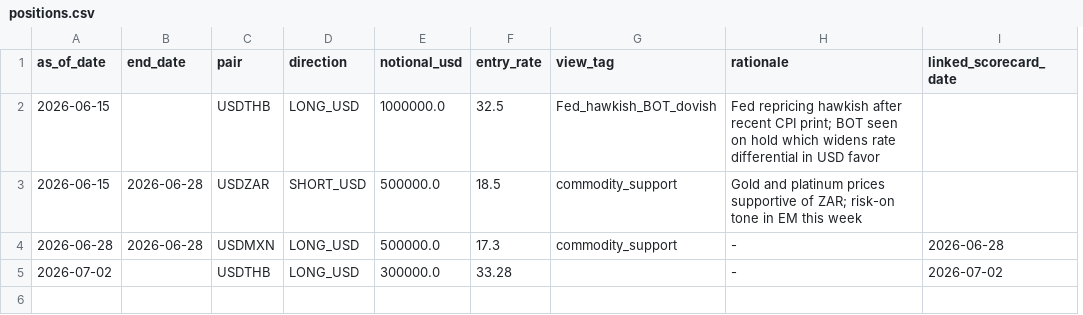
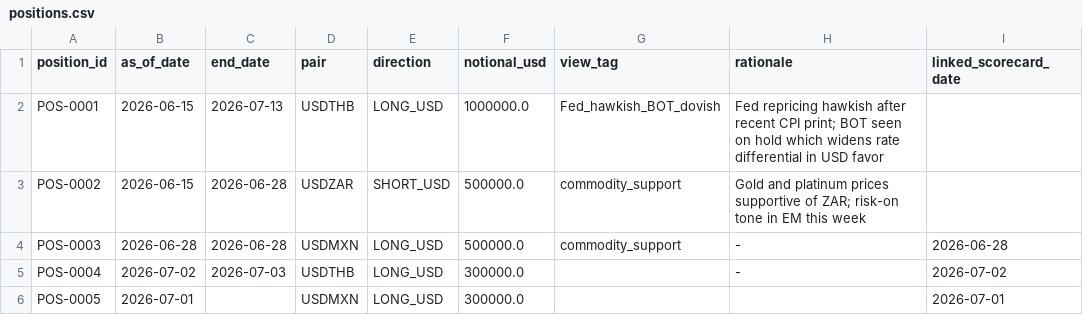
Before and after one commit to ktr-tharit/live-em-fx-risk-book, a CSV file: positions/positions.csv, drawn as a sheet; removed rows and columns are numbered as before the commit, all else as after; the diff names each change by its address in the sheet, - before the commit and + after, or states it on an @@ line.

```diff
--- a/positions/positions.csv
+++ b/positions/positions.csv
+column A (position_id), rows 2-5: POS-0001 | POS-0002 | POS-0003 | POS-0004
-column F (entry_rate), rows 2-5: 32.5 | 18.5 | 17.3 | 33.28
-C2 (end_date): (empty)
+C2 (end_date): 2026-07-13
-C5 (end_date): (empty)
+C5 (end_date): 2026-07-03
+row 6: POS-0005 | 2026-07-01 |  | USDMXN | LONG_USD | 300000.0 |  |  | 2026-07-01
```
Also changed, not shown: data/fx_rates.csv, 14 other files.
